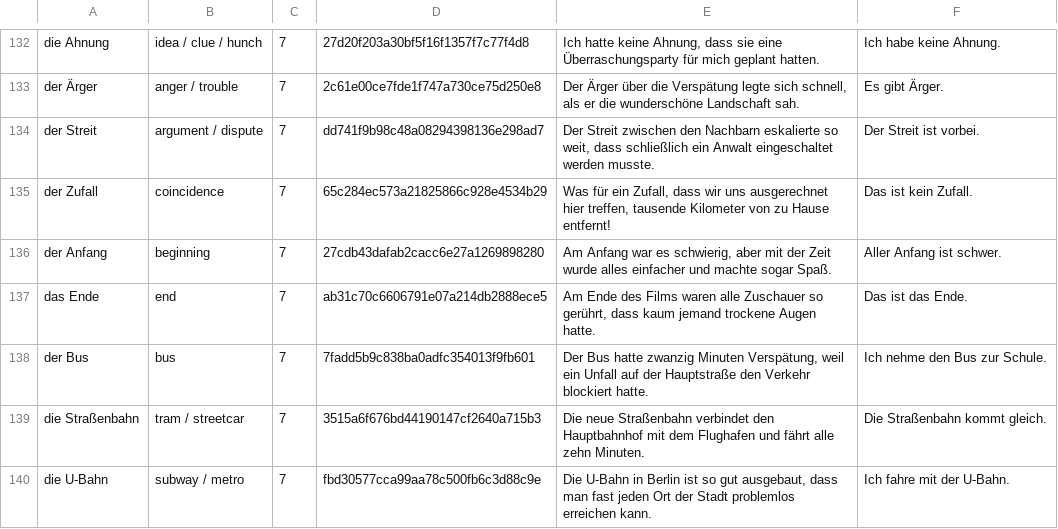
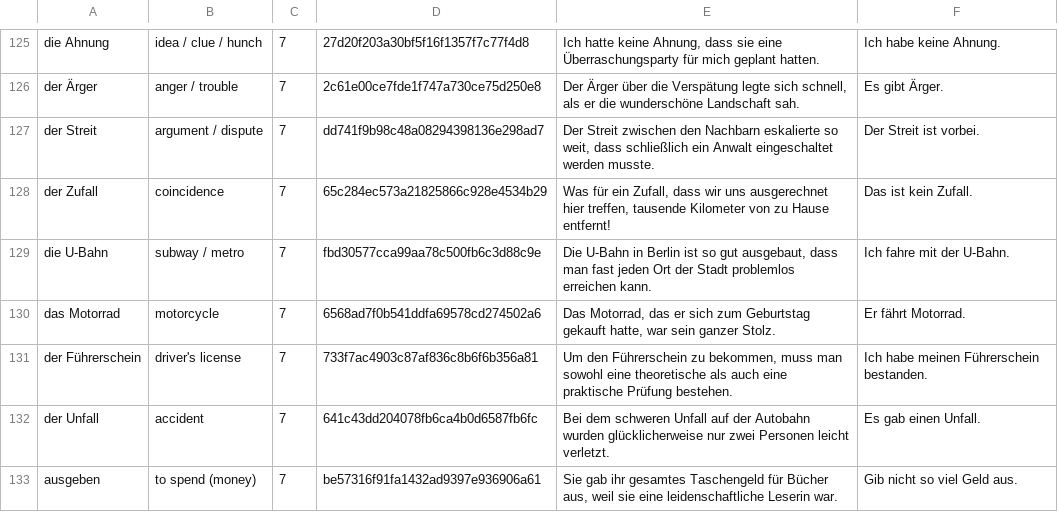
Before and after one commit to Wandersalamander/FrenchWordWizard, a CSV file: app/src/main/assets/german/dictionary_sorted_german_07.csv, drawn as a sheet; only a part is shown, gaps mark what is left out; the shorter side is filled out with more unchanged rows; the diff covers the shown part only.

```diff
--- a/app/src/main/assets/german/dictionary_sorted_german_07.csv
+++ b/app/src/main/assets/german/dictionary_sorted_german_07.csv
@@ -135,6 +128,2 @@ der Streit	argument / dispute	7	dd741f9b98c48a08294398136e298ad7	Der Streit zwis
 der Zufall	coincidence	7	65c284ec573a21825866c928e4534b29	Was für ein Zufall, dass wir uns ausgerechnet hier treffen, tausende Kilometer von zu Hause entfernt!	Das ist kein Zufall.
-der Anfang	beginning	7	27cdb43dafab2cacc6e27a1269898280	Am Anfang war es schwierig, aber mit der Zeit wurde alles einfacher und machte sogar Spaß.	Aller Anfang ist schwer.
-das Ende	end	7	ab31c70c6606791e07a214db2888ece5	Am Ende des Films waren alle Zuschauer so gerührt, dass kaum jemand trockene Augen hatte.	Das ist das Ende.
-der Bus	bus	7	7fadd5b9c838ba0adfc354013f9fb601	Der Bus hatte zwanzig Minuten Verspätung, weil ein Unfall auf der Hauptstraße den Verkehr blockiert hatte.	Ich nehme den Bus zur Schule.
-die Straßenbahn	tram / streetcar	7	3515a6f676bd44190147cf2640a715b3	Die neue Straßenbahn verbindet den Hauptbahnhof mit dem Flughafen und fährt alle zehn Minuten.	Die Straßenbahn kommt gleich.
 die U-Bahn	subway / metro	7	fbd30577cca99aa78c500fb6c3d88c9e	Die U-Bahn in Berlin ist so gut ausgebaut, dass man fast jeden Ort der Stadt problemlos erreichen kann.	Ich fahre mit der U-Bahn.
```
Also changed, not shown: 14 removed rows elsewhere in this file, app/src/main/assets/german/dictionary_sorted_german_02.csv, app/src/main/assets/german/dictionary_sorted_german_03.csv, 6 other files.
